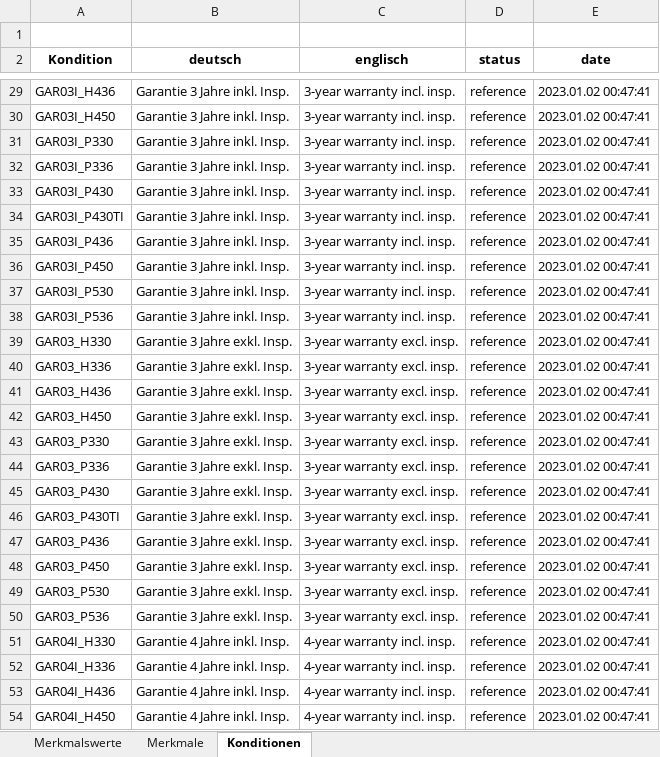
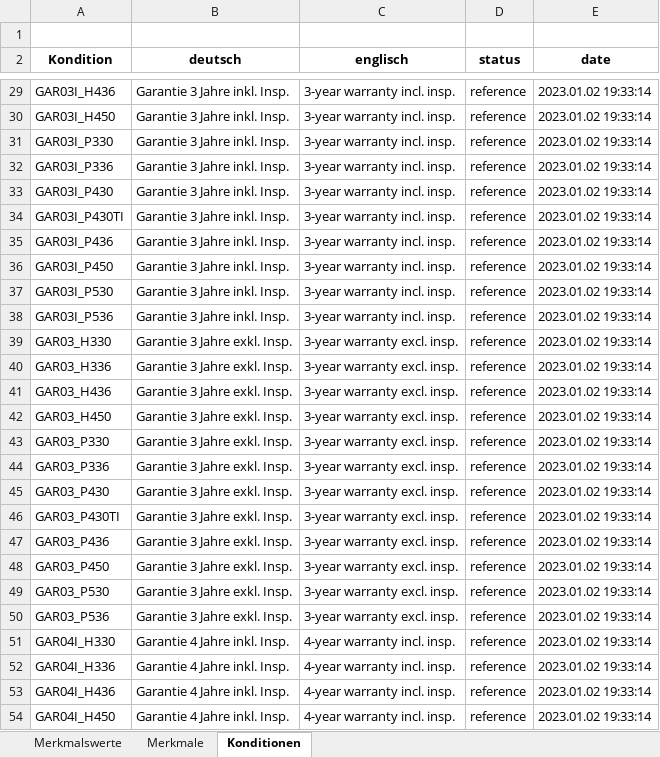
Before and after one commit to shaunjohnson79-Projects/ttlicious, an Excel workbook: 20210323 Hinterkipper_de en_final_masterv2.xlsx, sheet Konditionen, drawn as a sheet; only a part is shown, gaps mark what is left out; values as stored, in another font and other column widths than the file's, no borders; the diff covers the shown part only; the diff names each change by its address in the sheet, - before the commit and + after, or states it on an @@ line.

```diff
--- a/20210323 Hinterkipper_de en_final_masterv2.xlsx (sheet Konditionen)
+++ b/20210323 Hinterkipper_de en_final_masterv2.xlsx (sheet Konditionen)
-E29:E54 (date): 2023.01.02 00:47:41
+E29:E54 (date): 2023.01.02 19:33:14
```
Also changed, not shown: 344 edited cells elsewhere in this sheet, sheet Merkmalswerte, sheet Merkmale, 20210323 Hinterkipper_de en_finala.compare.xlsx, 4 other files.
